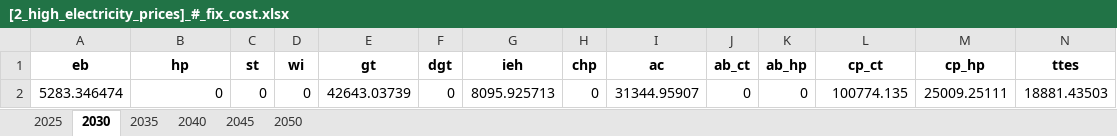
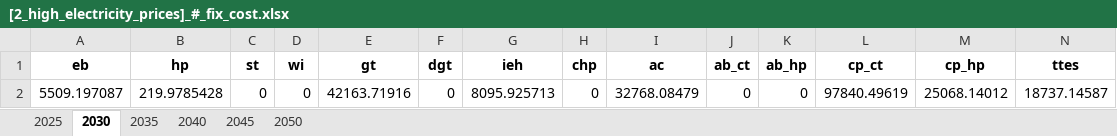
Before and after one commit to SimonJordan/district_thermal_energy_systems_with_power_markets, an Excel workbook: results/[2_high_electricity_prices]_#_fix_cost.xlsx, sheet 2030, drawn as a sheet; only a part is shown; values as stored, in another font and other column widths than the file's, no borders; removed rows and columns are numbered as before the commit, all else as after; rows hold the shown columns only; the diff names each change by its address in the sheet, - before the commit and + after, or states it on an @@ line.

```diff
--- a/results/[2_high_electricity_prices]_#_fix_cost.xlsx (sheet 2030)
+++ b/results/[2_high_electricity_prices]_#_fix_cost.xlsx (sheet 2030)
-row 2: 5283.346474 | 0 | 0 | 0 | 42643.03739 | 0 | 8095.925713 | 0 | 31344.95907 | 0 | 0 | 100774.135 | 25009.25111 | 18881.43503
+row 2: 5509.197087 | 219.9785428 | 0 | 0 | 42163.71916 | 0 | 8095.925713 | 0 | 32768.08479 | 0 | 0 | 97840.49619 | 25068.14012 | 18737.14587
```
Also changed, not shown: sheet 2035, sheet 2040, sheet 2045, sheet 2050, sheet 2025, results/[1_reference]_#_co2_price.xlsx, results/[1_reference]_#_fix_cost.xlsx, 30 other files.
